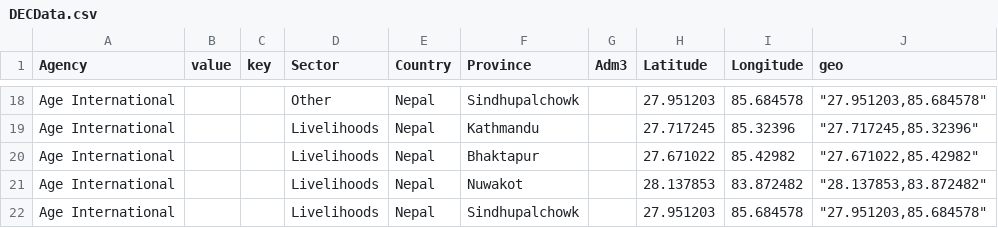
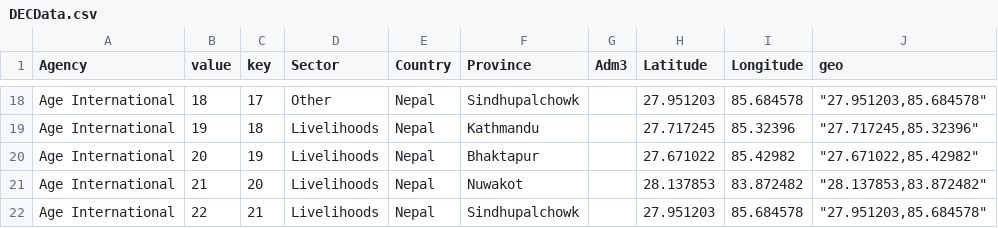
Before and after one commit to zanmat/DECNepal2, a CSV file: DECData.csv, drawn as a sheet; only a part is shown, gaps mark what is left out; the diff covers the shown part only; the diff names each change by its address in the sheet, - before the commit and + after, or states it on an @@ line.

```diff
--- a/DECData.csv
+++ b/DECData.csv
-B18 (value): (empty)
+B18 (value): 18
-C18 (key): (empty)
+C18 (key): 17
-B19 (value): (empty)
+B19 (value): 19
-C19 (key): (empty)
+C19 (key): 18
-B20 (value): (empty)
+B20 (value): 20
-C20 (key): (empty)
+C20 (key): 19
-B21 (value): (empty)
+B21 (value): 21
-C21 (key): (empty)
+C21 (key): 20
-B22 (value): (empty)
+B22 (value): 22
-C22 (key): (empty)
+C22 (key): 21
```
Also changed, not shown: 32 edited cells elsewhere in this file, DECData.tsv.
